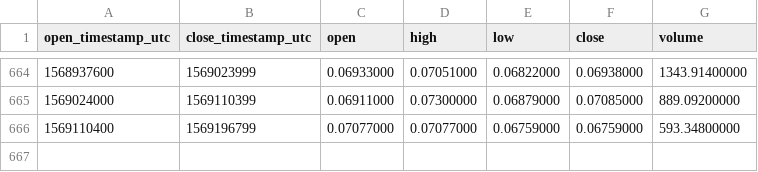
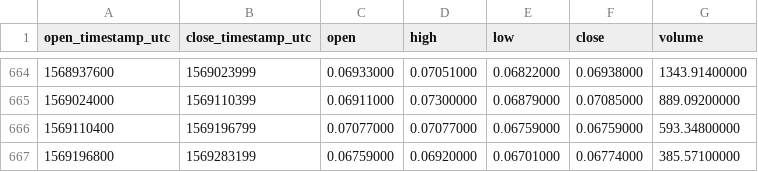
Before and after one commit to cryptobigbro/binance-DGDETH, a CSV file: binance-DGDETH-1d.csv, drawn as a sheet; only a part is shown, gaps mark what is left out.

Commit message:
Update OHLCV data.

```diff
--- a/binance-DGDETH-1d.csv
+++ b/binance-DGDETH-1d.csv
@@ -666 +666,2 @@ open_timestamp_utc,close_timestamp_utc,open,high,low,close,volume
 1569110400,1569196799,0.07077000,0.07077000,0.06759000,0.06759000,593.34800000
+1569196800,1569283199,0.06759000,0.06920000,0.06701000,0.06774000,385.57100000
```
Also changed, not shown: 1 other file.
